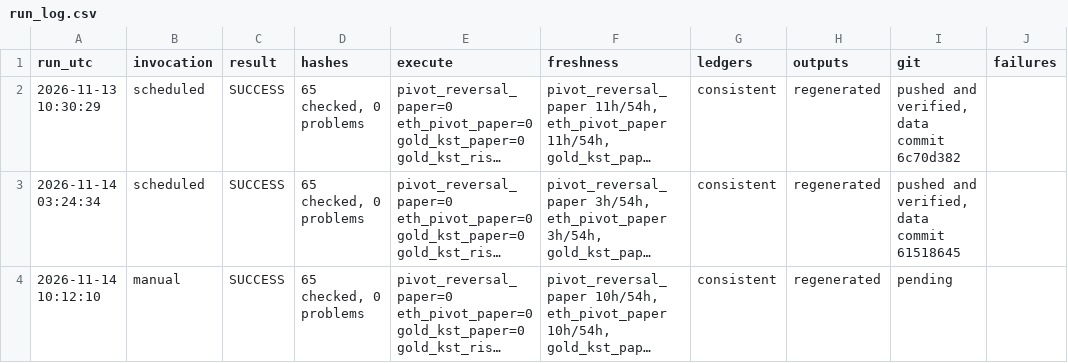
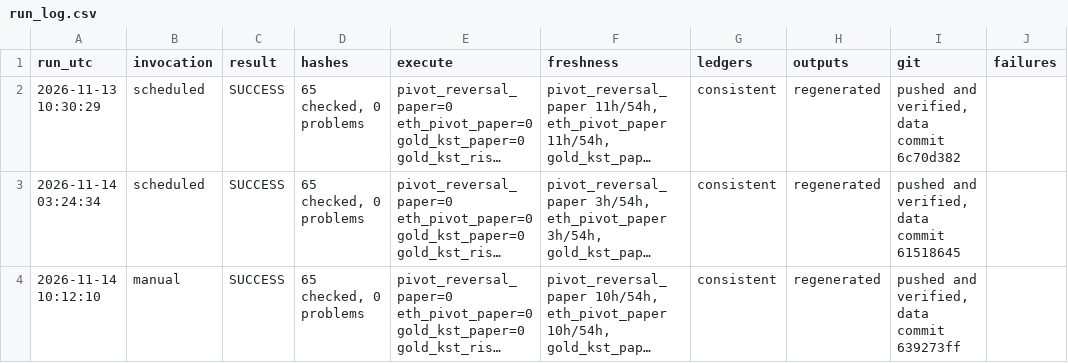
Before and after one commit to alkaabiz-crypto/Octabot, a CSV file: research/ops/run_log.csv, drawn as a sheet; long unchanged cells end in …; the diff names each change by its address in the sheet, - before the commit and + after, or states it on an @@ line.

```diff
--- a/research/ops/run_log.csv
+++ b/research/ops/run_log.csv
-I4 (git): pending
+I4 (git): pushed and verified, data commit 639273ff
```
Also changed, not shown: 1 other file.
